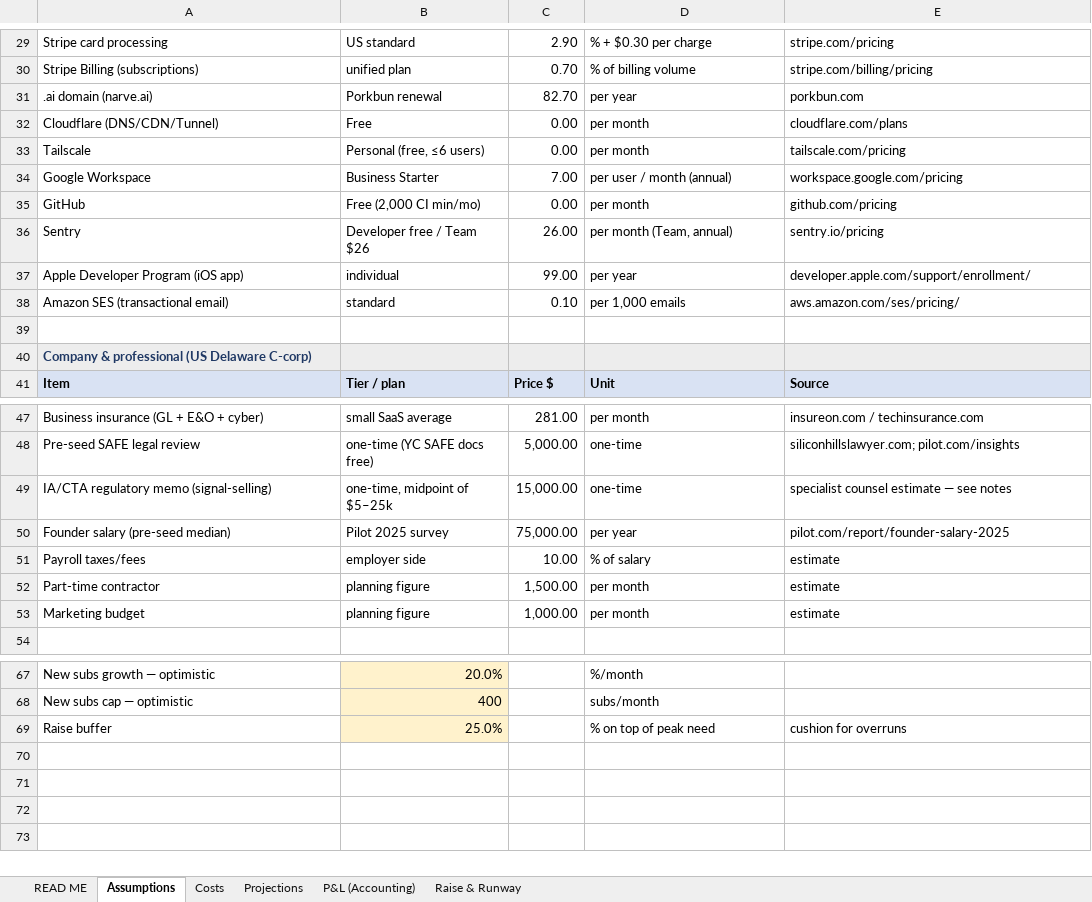
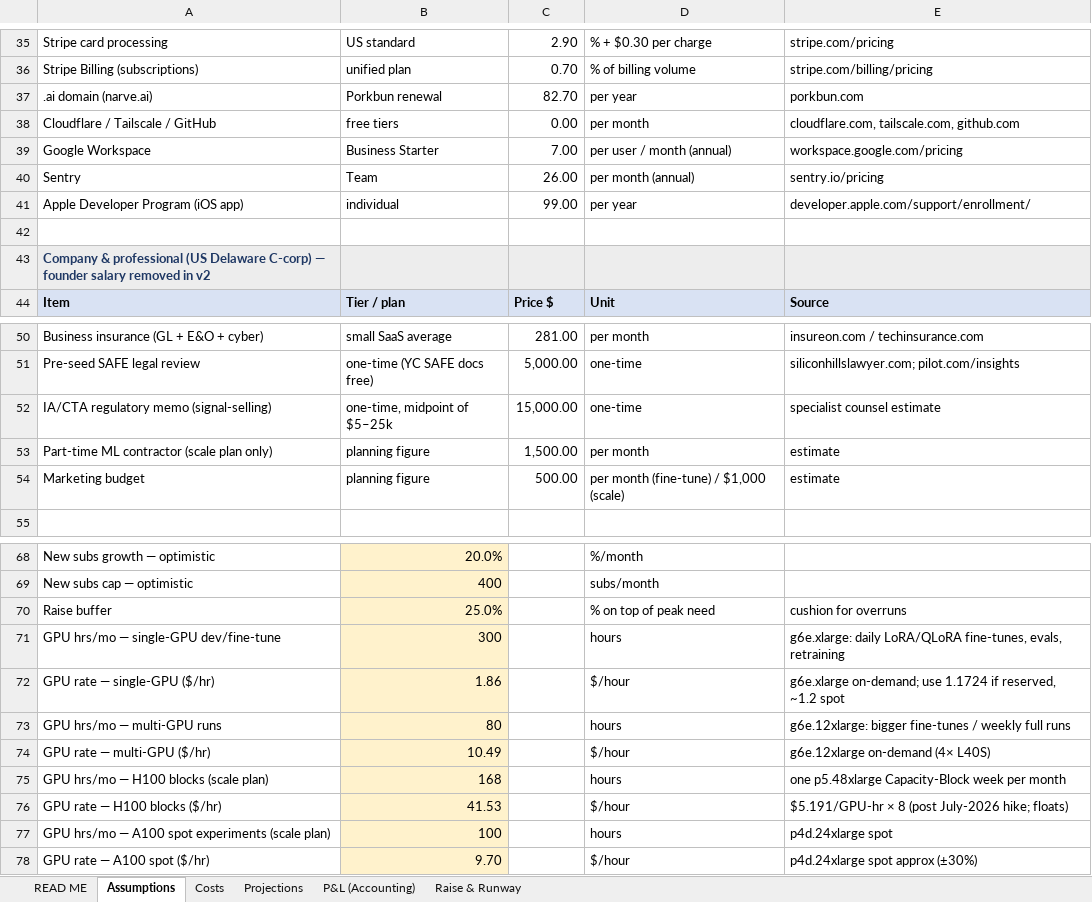
Before and after one commit to Jhabbig/Habbig, an Excel workbook: FINANCIAL_MODEL.xlsx, sheet Assumptions, drawn as a sheet; only a part is shown, gaps mark what is left out; values as stored, in another font and other column widths than the file's, no borders; removed rows and columns are numbered as before the commit, all else as after; the diff covers the shown part only; the diff names each change by its address in the sheet, - before the commit and + after, or states it on an @@ line.

```diff
--- a/FINANCIAL_MODEL.xlsx (sheet Assumptions)
+++ b/FINANCIAL_MODEL.xlsx (sheet Assumptions)
-A38: Cloudflare (DNS/CDN/Tunnel)
+A38: Cloudflare / Tailscale / GitHub
-B38: Free
+B38: free tiers
-E38: cloudflare.com/plans
+E38: cloudflare.com, tailscale.com, github.com
-row 33: Tailscale | Personal (free, ≤6 users) | 0.00 | per month | tailscale.com/pricing
-row 35: GitHub | Free (2,000 CI min/mo) | 0.00 | per month | github.com/pricing
-B40: Developer free / Team $26
+B40: Team
-D40: per month (Team, annual)
+D40: per month (annual)
@@ row 38 moved to row 11: Amazon SES (transactional email) @@
-A43: …Delaware C-corp)
+A43: …Delaware C-corp) — founder salary removed in v2
-E52: specialist counsel estimate — see notes
+E52: specialist counsel estimate
-row 50: Founder salary (pre-seed median) | Pilot 2025 survey | 75,000.00 | per year | pilot.com/report/founder-salary-2025
-row 51: Payroll taxes/fees | employer side | 10.00 | % of salary | estimate
-A53: Part-time contractor
+A53: Part-time ML contractor (scale plan only)
-C54: 1,000.00
+C54: 500.00
-D54: per month
+D54: per month (fine-tune) / $1,000 (scale)
+row 71: GPU hrs/mo — single-GPU dev/fine-tune | 300 |  | hours | g6e.xlarge: daily LoRA/QLoRA fine-tunes, evals, retraining
+row 72: GPU rate — single-GPU ($/hr) | 1.86 |  | $/hour | g6e.xlarge on-demand; use 1.1724 if reserved, ~1.2 spot
+row 73: GPU hrs/mo — multi-GPU runs | 80 |  | hours | g6e.12xlarge: bigger fine-tunes / weekly full runs
+row 74: GPU rate — multi-GPU ($/hr) | 10.49 |  | $/hour | g6e.12xlarge on-demand (4× L40S)
+row 75: GPU hrs/mo — H100 blocks (scale plan) | 168 |  | hours | one p5.48xlarge Capacity-Block week per month
+row 76: GPU rate — H100 blocks ($/hr) | 41.53 |  | $/hour | $5.191/GPU-hr × 8 (post July-2026 hike; floats)
+row 77: GPU hrs/mo — A100 spot experiments (scale plan) | 100 |  | hours | p4d.24xlarge spot
+row 78: GPU rate — A100 spot ($/hr) | 9.70 |  | $/hour | p4d.24xlarge spot approx (±30%)
```
Also changed, not shown: 11 added rows, 6 removed rows and 6 edited cells elsewhere in this sheet, sheet P&L (Accounting), sheet Projections, sheet Costs, sheet Raise & Runway, sheet READ ME, 1 other file.
